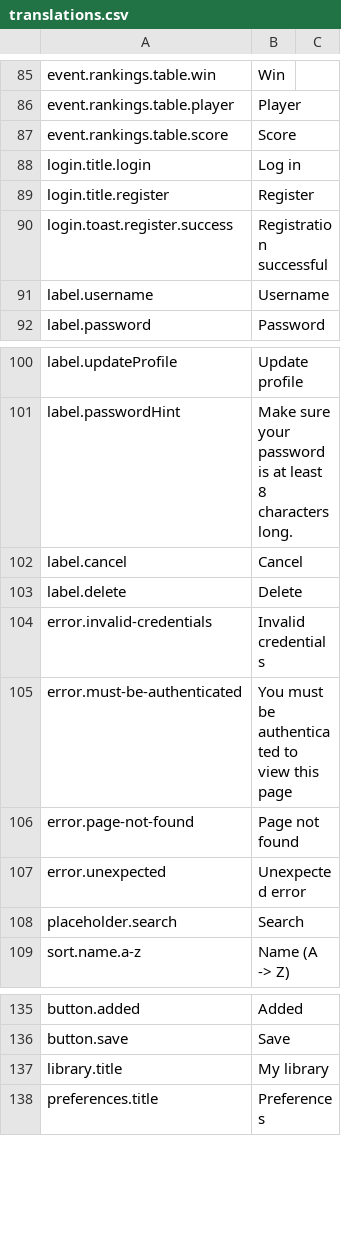
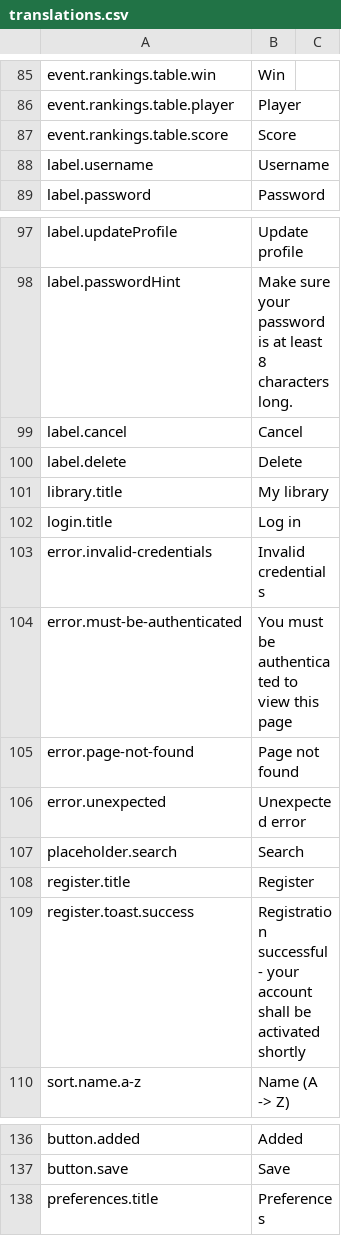
Before and after one commit to BGWE/BoardgameWE-UI, a CSV file: boardgame-ui/src/locales/translations.csv, drawn as a sheet; only a part is shown, gaps mark what is left out; removed rows and columns are numbered as before the commit, all else as after; the diff names each change by its address in the sheet, - before the commit and + after, or states it on an @@ line.

Commit message:
Fixing issues BGWE/BoardgameWE#110 and BGWE/BoardgameWE#112

```diff
--- a/boardgame-ui/src/locales/translations.csv
+++ b/boardgame-ui/src/locales/translations.csv
-row 88: login.title.login | Log in
-row 89: login.title.register | Register
-row 90: login.toast.register.success | Registration successful
@@ row 137 moved to row 101: library.title @@
+row 102: login.title | Log in
+row 108: register.title | Register
+row 109: register.toast.success | Registration successful - your account shall be activated shortly
```
Also changed, not shown: 3 other files.
